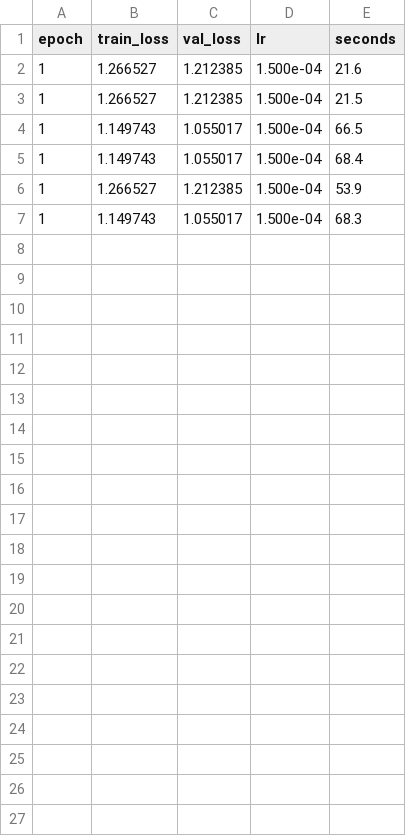
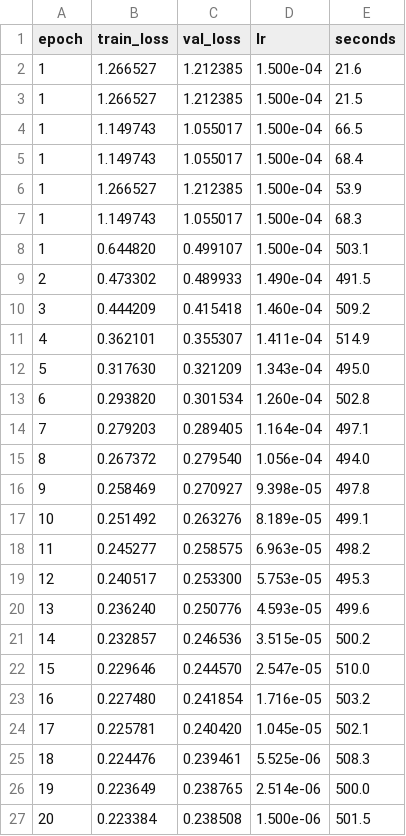
Before and after one commit to John-Amal/cirrus, a CSV file: runs/mae_small/log.csv, drawn as a sheet.

```diff
--- a/runs/mae_small/log.csv
+++ b/runs/mae_small/log.csv
@@ -7 +7,21 @@ epoch,train_loss,val_loss,lr,seconds
 1,1.149743,1.055017,1.500e-04,68.3
+1,0.644820,0.499107,1.500e-04,503.1
+2,0.473302,0.489933,1.490e-04,491.5
+3,0.444209,0.415418,1.460e-04,509.2
+4,0.362101,0.355307,1.411e-04,514.9
+5,0.317630,0.321209,1.343e-04,495.0
+6,0.293820,0.301534,1.260e-04,502.8
+7,0.279203,0.289405,1.164e-04,497.1
+8,0.267372,0.279540,1.056e-04,494.0
+9,0.258469,0.270927,9.398e-05,497.8
+10,0.251492,0.263276,8.189e-05,499.1
+11,0.245277,0.258575,6.963e-05,498.2
+12,0.240517,0.253300,5.753e-05,495.3
+13,0.236240,0.250776,4.593e-05,499.6
+14,0.232857,0.246536,3.515e-05,500.2
+15,0.229646,0.244570,2.547e-05,510.0
+16,0.227480,0.241854,1.716e-05,503.2
+17,0.225781,0.240420,1.045e-05,502.1
+18,0.224476,0.239461,5.525e-06,508.3
+19,0.223649,0.238765,2.514e-06,500.0
+20,0.223384,0.238508,1.500e-06,501.5
```
Also changed, not shown: 8 other files.
